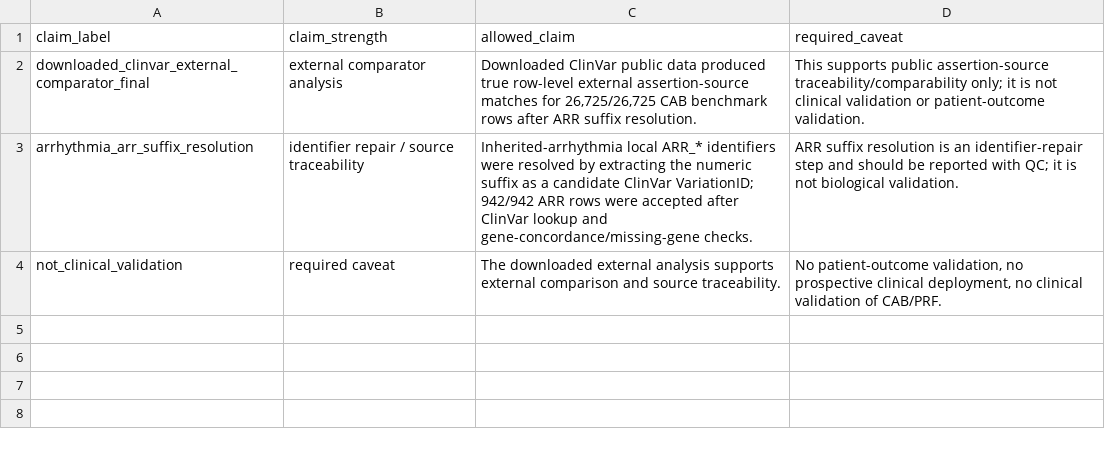
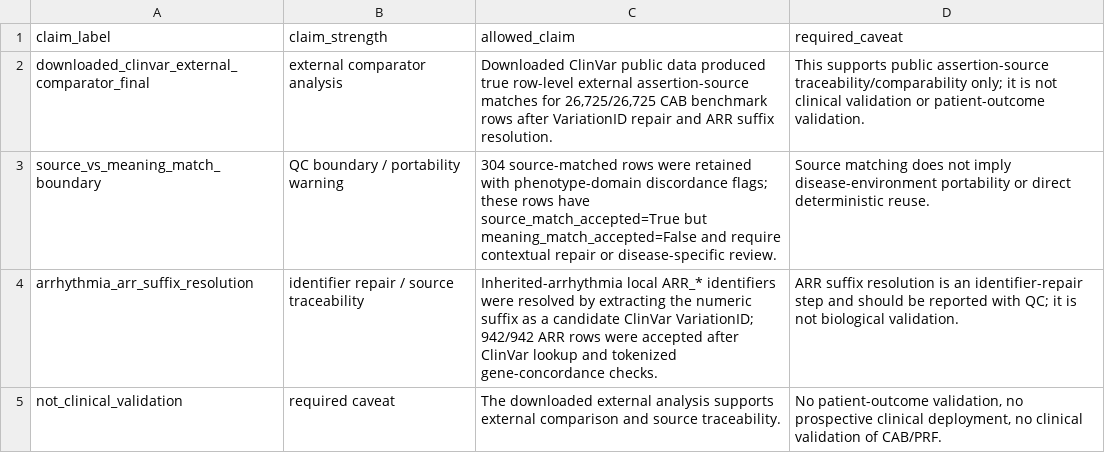
Before and after one commit to anerecye/cardiovascular-assertion-portability, a CSV file: reports/tables/external_open_dataset_analysis_claims.csv, drawn as a sheet.

Commit message:
Finalize external ClinVar source-vs-meaning comparator QC

```diff
--- a/reports/tables/external_open_dataset_analysis_claims.csv
+++ b/reports/tables/external_open_dataset_analysis_claims.csv
@@ -1,4 +1,5 @@
 claim_label,claim_strength,allowed_claim,required_caveat
-downloaded_clinvar_external_comparator_final,external comparator analysis,"Downloaded ClinVar public data produced true row-level external assertion-source matches for 26,725/26,725 CAB benchmark rows after ARR suffix resolution.",This supports public assertion-source traceability/comparability only; it is not clinical validation or patient-outcome validation.
-arrhythmia_arr_suffix_resolution,identifier repair / source traceability,Inherited-arrhythmia local ARR_* identifiers were resolved by extracting the numeric suffix as a candidate ClinVar VariationID; 942/942 ARR rows were accepted after ClinVar lookup and gene-concordance/missing-gene checks.,ARR suffix resolution is an identifier-repair step and should be reported with QC; it is not biological validation.
+downloaded_clinvar_external_comparator_final,external comparator analysis,"Downloaded ClinVar public data produced true row-level external assertion-source matches for 26,725/26,725 CAB benchmark rows after VariationID repair and ARR suffix resolution.",This supports public assertion-source traceability/comparability only; it is not clinical validation or patient-outcome validation.
+source_vs_meaning_match_boundary,QC boundary / portability warning,304 source-matched rows were retained with phenotype-domain discordance flags; these rows have source_match_accepted=True but meaning_match_accepted=False and require contextual repair or disease-specific review.,Source matching does not imply disease-environment portability or direct deterministic reuse.
+arrhythmia_arr_suffix_resolution,identifier repair / source traceability,Inherited-arrhythmia local ARR_* identifiers were resolved by extracting the numeric suffix as a candidate ClinVar VariationID; 942/942 ARR rows were accepted after ClinVar lookup and tokenized gene-concordance checks.,ARR suffix resolution is an identifier-repair step and should be reported with QC; it is not biological validation.
 not_clinical_validation,required caveat,The downloaded external analysis supports external comparison and source traceability.,"No patient-outcome validation, no prospective clinical deployment, no clinical validation of CAB/PRF."
```
Also changed, not shown: reports/tables/external_clinvar_join_final_audit.csv, reports/tables/external_open_dataset_analysis_claims_final.csv, 4 other files.
